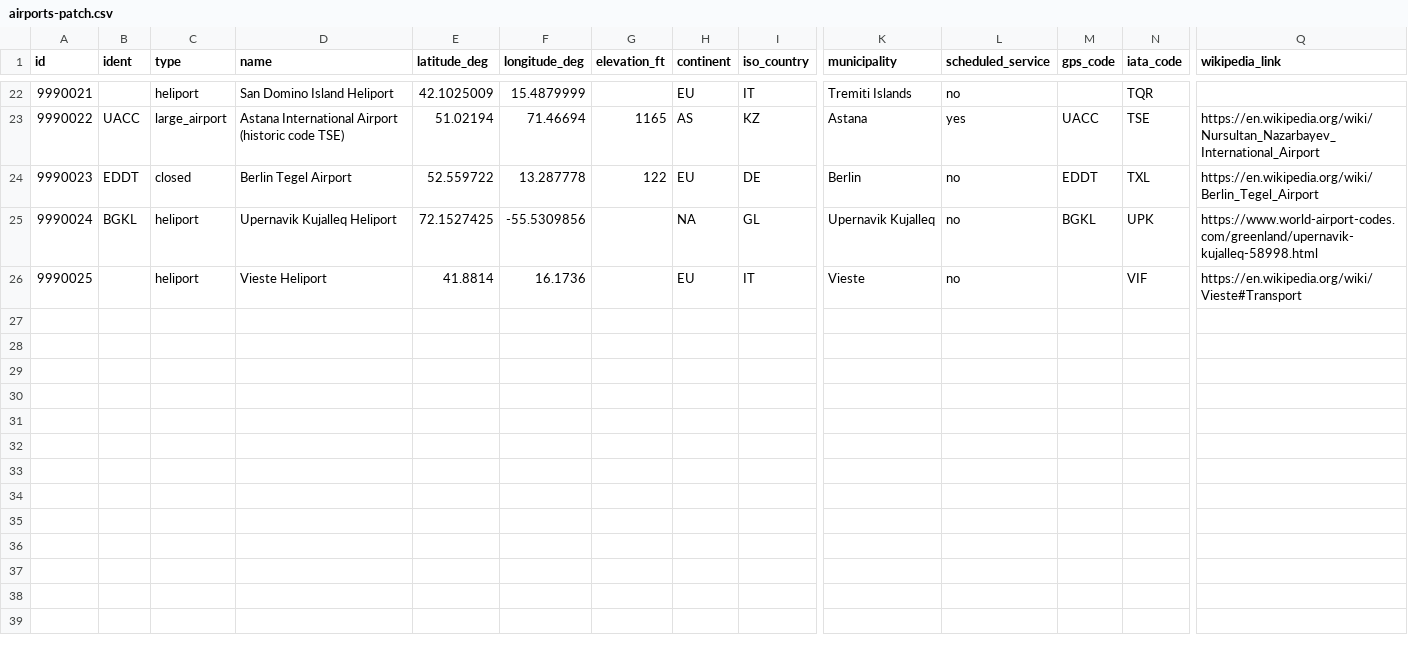
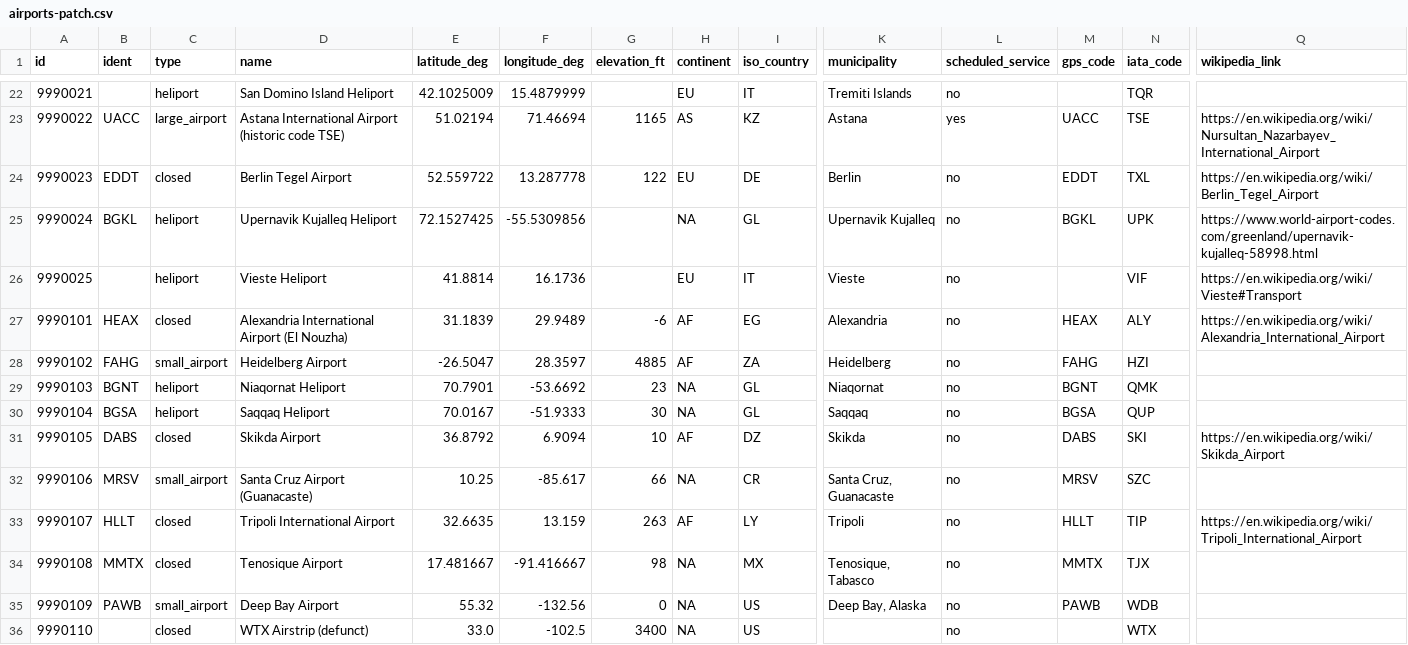
Before and after one commit to MIT-LAE/AEIC, a CSV file: data/airports/airports-patch.csv, drawn as a sheet; only a part is shown, gaps mark what is left out; rows hold the shown columns only; the diff names each change by its address in the sheet, - before the commit and + after, or states it on an @@ line.

Commit message:
Address review concerns
- Exclude non-aviation equipment types in OAG data access
- Add airport spatial conditions to filters
- Handle local times in schedule input data
- Add warnings for mission database ingestion
- Reorganize mission database handling to be generic (not just for OAG).
- Update documentation

```diff
--- a/data/airports/airports-patch.csv
+++ b/data/airports/airports-patch.csv
+row 27: 9990101 | HEAX | closed | Alexandria International Airport (El Nouzha) | 31.1839 | 29.9489 | -6 | AF | EG | Alexandria | no | HEAX | ALY | https://en.wikipedia.org/wiki/Alexandria_International_Airport
+row 28: 9990102 | FAHG | small_airport | Heidelberg Airport | -26.5047 | 28.3597 | 4885 | AF | ZA | Heidelberg | no | FAHG | HZI
+row 29: 9990103 | BGNT | heliport | Niaqornat Heliport | 70.7901 | -53.6692 | 23 | NA | GL | Niaqornat | no | BGNT | QMK
+row 30: 9990104 | BGSA | heliport | Saqqaq Heliport | 70.0167 | -51.9333 | 30 | NA | GL | Saqqaq | no | BGSA | QUP
+row 31: 9990105 | DABS | closed | Skikda Airport | 36.8792 | 6.9094 | 10 | AF | DZ | Skikda | no | DABS | SKI | https://en.wikipedia.org/wiki/Skikda_Airport
+row 32: 9990106 | MRSV | small_airport | Santa Cruz Airport (Guanacaste) | 10.25 | -85.617 | 66 | NA | CR | Santa Cruz, Guanacaste | no | MRSV | SZC
+row 33: 9990107 | HLLT | closed | Tripoli International Airport | 32.6635 | 13.159 | 263 | AF | LY | Tripoli | no | HLLT | TIP | https://en.wikipedia.org/wiki/Tripoli_International_Airport
+row 34: 9990108 | MMTX | closed | Tenosique Airport | 17.481667 | -91.416667 | 98 | NA | MX | Tenosique, Tabasco | no | MMTX | TJX
+row 35: 9990109 | PAWB | small_airport | Deep Bay Airport | 55.32 | -132.56 | 0 | NA | US | Deep Bay, Alaska | no | PAWB | WDB
+row 36: 9990110 |  | closed | WTX Airstrip (defunct) | 33.0 | -102.5 | 3400 | NA | US |  | no |  | WTX
```
Also changed, not shown: 21 other files.
